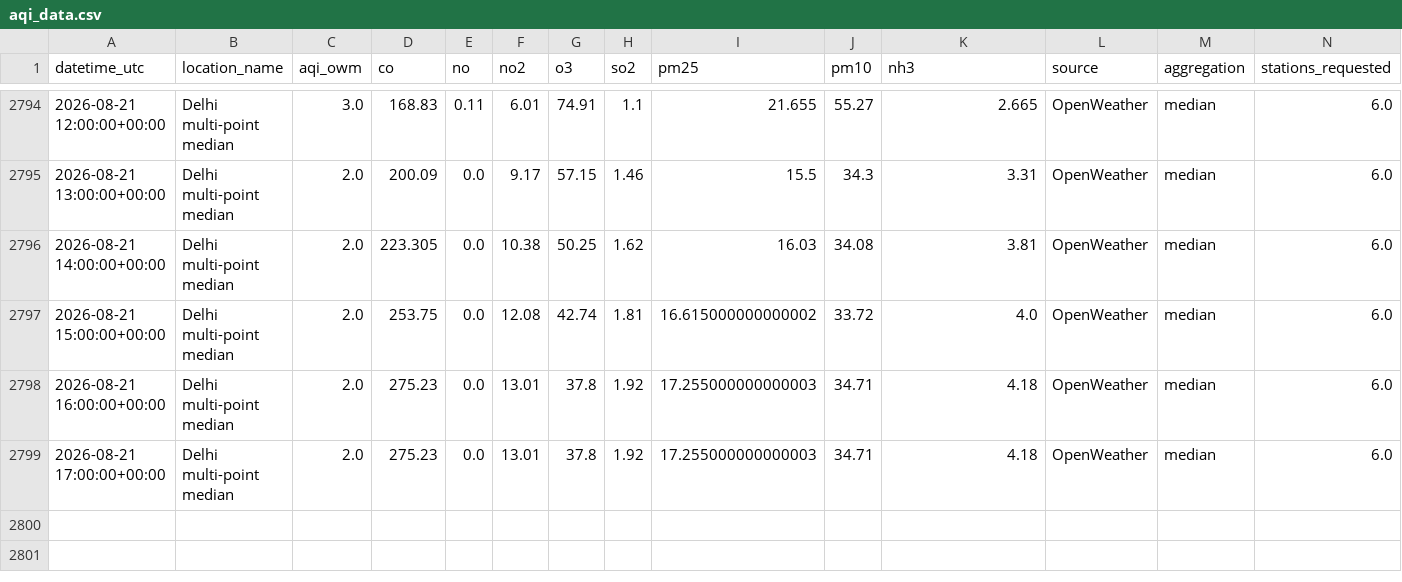
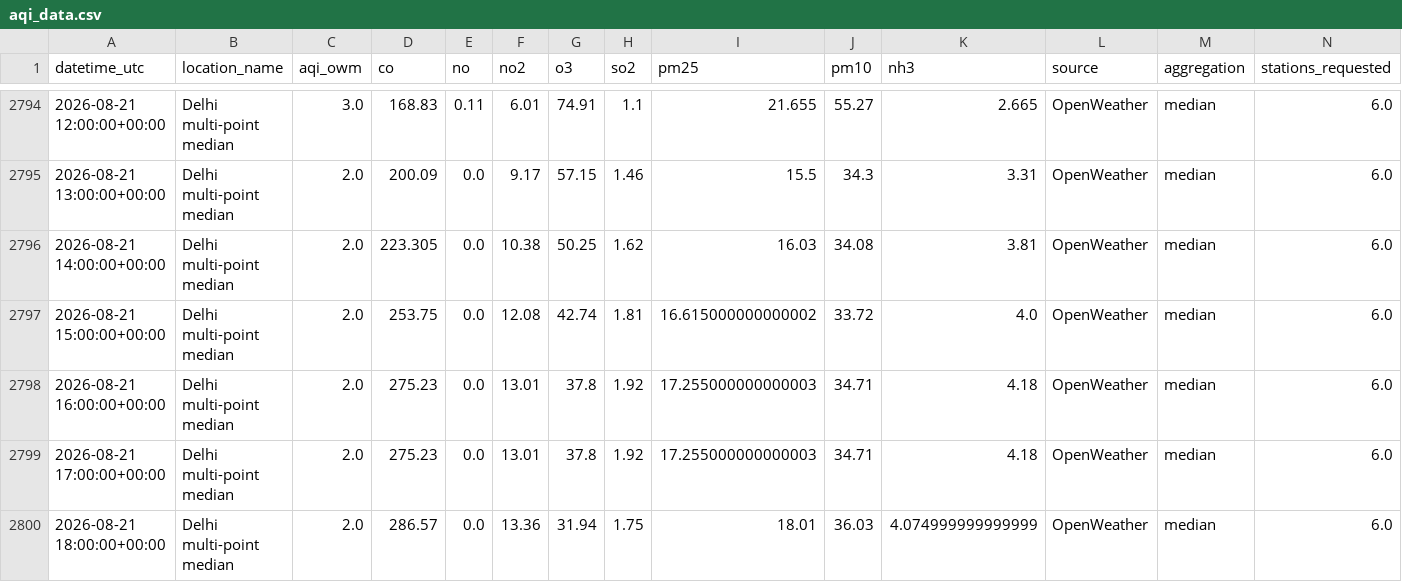
Before and after one commit to harshsharma5468/Delhi_AQI_prediction, a CSV file: aqi_data.csv, drawn as a sheet; only a part is shown, gaps mark what is left out; rows hold the shown columns only; the diff names each change by its address in the sheet, - before the commit and + after, or states it on an @@ line.

```diff
--- a/aqi_data.csv
+++ b/aqi_data.csv
+row 2800: 2026-08-21 18:00:00+00:00 | Delhi multi-point median | 2.0 | 286.57 | 0.0 | 13.36 | 31.94 | 1.75 | 18.01 | 36.03 | 4.074999999999999 | OpenWeather | median | 6.0
```
Also changed, not shown: 2 other files.
